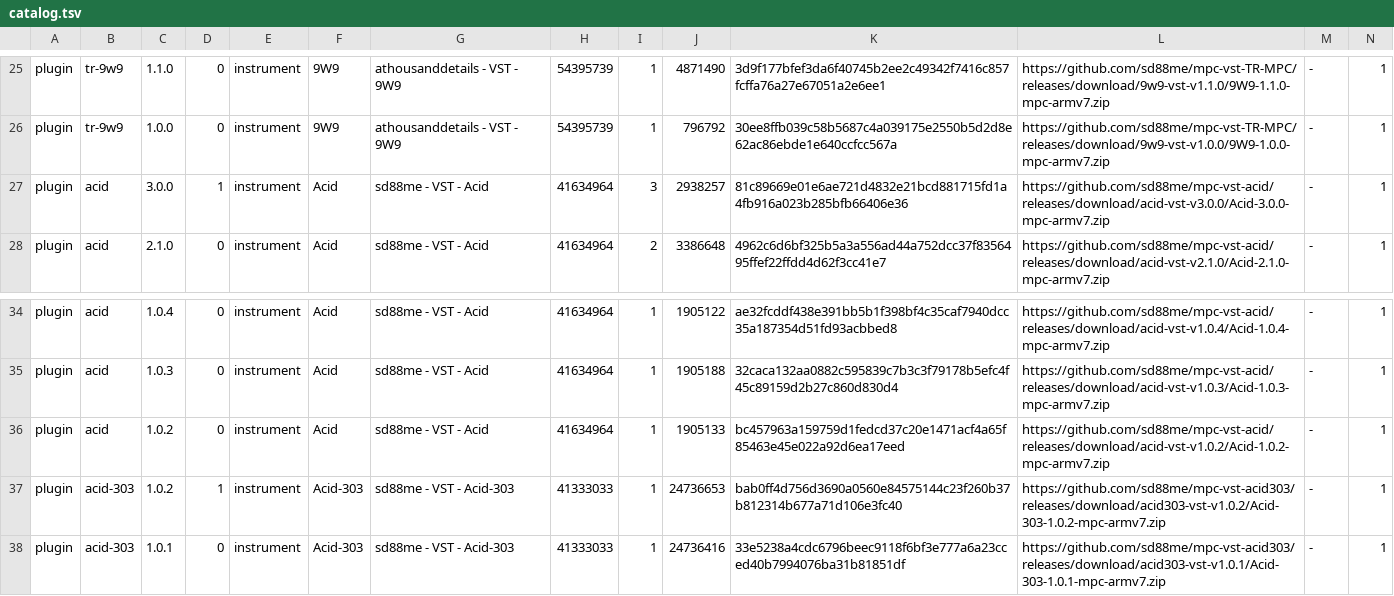
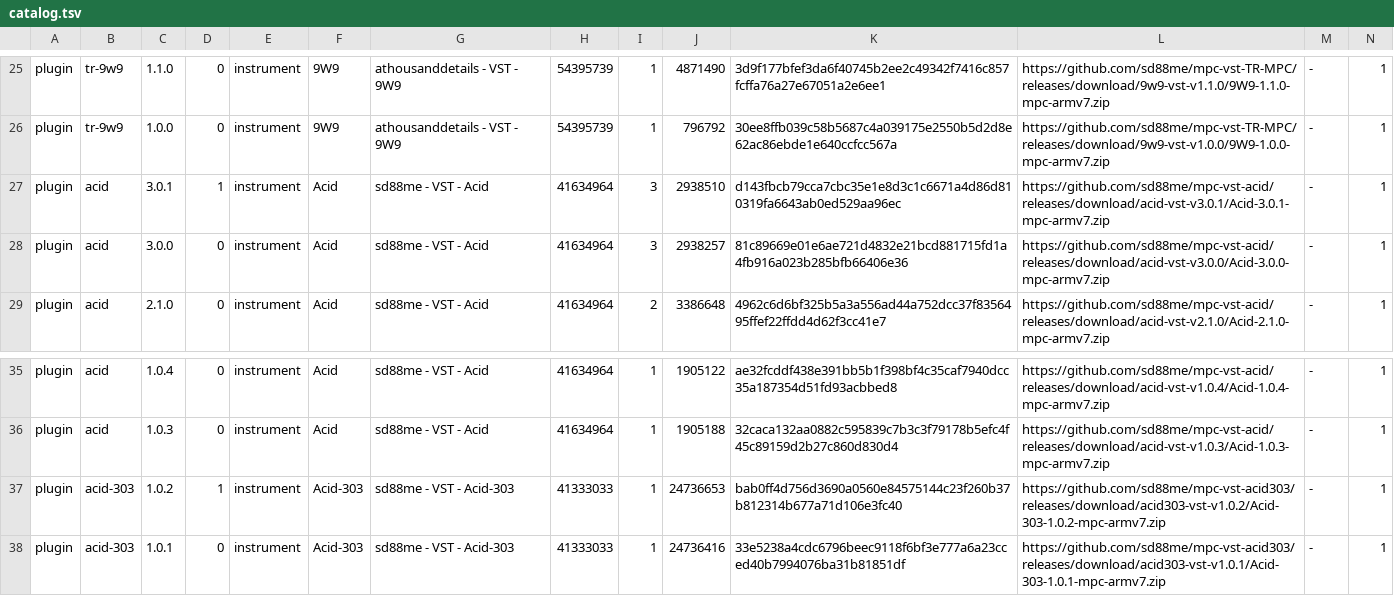
Before and after one commit to open-mpc/open-mpc.github.io, a TSV file: catalog.tsv, drawn as a sheet; only a part is shown, gaps mark what is left out; removed rows and columns are numbered as before the commit, all else as after; rows hold the shown columns only; the diff names each change by its address in the sheet, - before the commit and + after, or states it on an @@ line.

```diff
--- a/catalog.tsv
+++ b/catalog.tsv
+row 27: plugin | acid | 3.0.1 | 1 | instrument | Acid | sd88me - VST - Acid | 41634964 | 3 | 2938510 | d143fbcb79cca7cbc35e1e8d3c1c6671a4d86d810319fa6643ab0ed529aa96ec | https://github.com/sd88me/mpc-vst-acid/releases/download/acid-vst-v3.0.1/Acid-3.0.1-mpc-armv7.zip | - | 1
-D28: 1
+D28: 0
-row 36: plugin | acid | 1.0.2 | 0 | instrument | Acid | sd88me - VST - Acid | 41634964 | 1 | 1905133 | bc457963a159759d1fedcd37c20e1471acf4a65f85463e45e022a92d6ea17eed | https://github.com/sd88me/mpc-vst-acid/releases/download/acid-vst-v1.0.2/Acid-1.0.2-mpc-armv7.zip | - | 1
```
Also changed, not shown: 4 other files.
